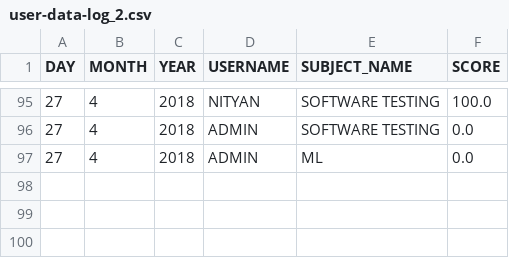
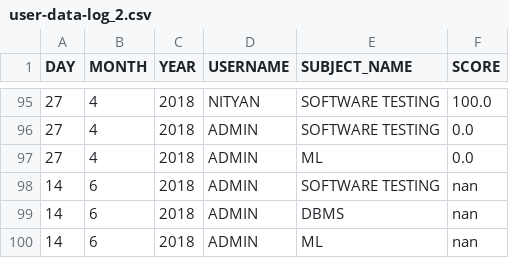
Before and after one commit to nityansuman/marvin, a CSV file: marvin_ai/static/data/db/user-data-log_2.csv, drawn as a sheet; only a part is shown, gaps mark what is left out.

```diff
--- a/marvin_ai/static/data/db/user-data-log_2.csv
+++ b/marvin_ai/static/data/db/user-data-log_2.csv
@@ -97 +97,4 @@ DAY,MONTH,YEAR,USERNAME,SUBJECT_NAME,SCORE
 27,4,2018,ADMIN,ML,0.0
+14,6,2018,ADMIN,SOFTWARE TESTING,nan
+14,6,2018,ADMIN,DBMS,nan
+14,6,2018,ADMIN,ML,nan
```
Also changed, not shown: marvin_ai/static/data/db/user-data-log.csv, 3 other files.
